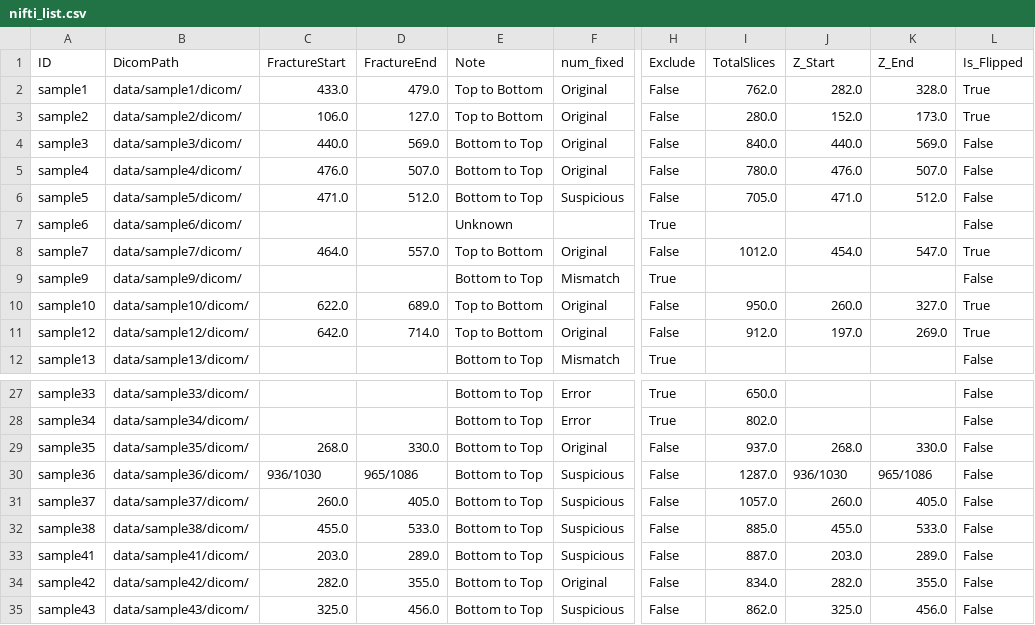
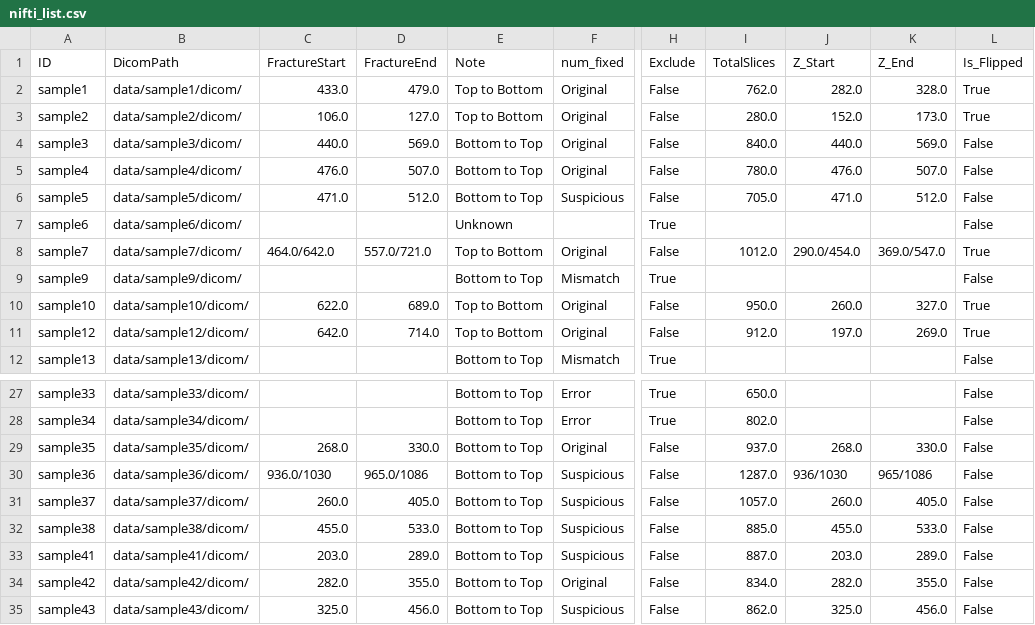
Before and after one commit to yuya-saka/Spine_Project, a CSV file: nifti_list.csv, drawn as a sheet; only a part is shown, gaps mark what is left out; the diff names each change by its address in the sheet, - before the commit and + after, or states it on an @@ line.

```diff
--- a/nifti_list.csv
+++ b/nifti_list.csv
-C8 (FractureStart): 464.0
+C8 (FractureStart): 464.0/642.0
-D8 (FractureEnd): 557.0
+D8 (FractureEnd): 557.0/721.0
-J8 (Z_Start): 454.0
+J8 (Z_Start): 290.0/454.0
-K8 (Z_End): 547.0
+K8 (Z_End): 369.0/547.0
-C30 (FractureStart): 936/1030
+C30 (FractureStart): 936.0/1030
-D30 (FractureEnd): 965/1086
+D30 (FractureEnd): 965.0/1086
```
Also changed, not shown: 10 other files.
